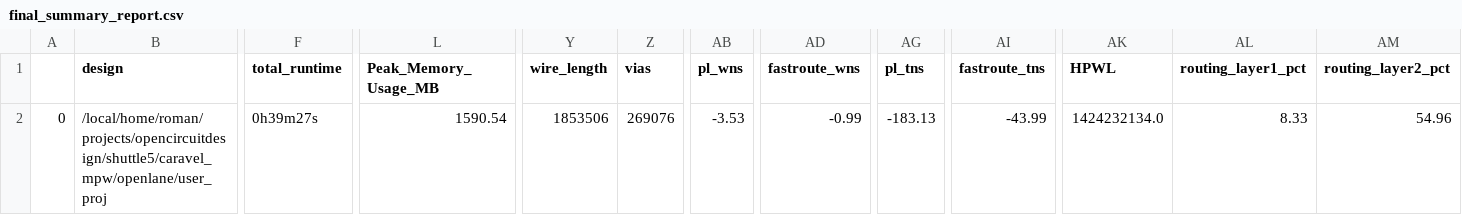
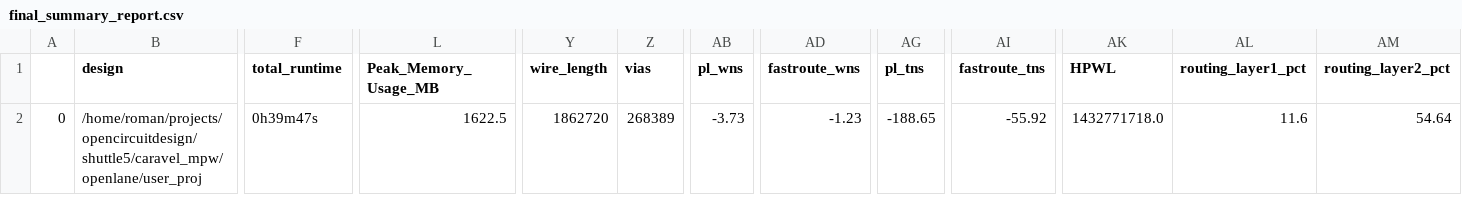
Before and after one commit to roman3017/caravel_mpw, a CSV file: signoff/user_proj/final_summary_report.csv, drawn as a sheet; only a part is shown, gaps mark what is left out; the diff covers the shown part only; the diff names each change by its address in the sheet, - before the commit and + after, or states it on an @@ line.

```diff
--- a/signoff/user_proj/final_summary_report.csv
+++ b/signoff/user_proj/final_summary_report.csv
-B2 (design): /local/home/roman/projects/opencircuitdesign/shuttle5/caravel_mpw/openlane/user_proj
+B2 (design): /home/roman/projects/opencircuitdesign/shuttle5/caravel_mpw/openlane/user_proj
-F2 (total_runtime): 0h39m27s
+F2 (total_runtime): 0h39m47s
-L2 (Peak_Memory_Usage_MB): 1590.54
+L2 (Peak_Memory_Usage_MB): 1622.5
-Y2 (wire_length): 1853506
+Y2 (wire_length): 1862720
-Z2 (vias): 269076
+Z2 (vias): 268389
-AB2 (pl_wns): -3.53
+AB2 (pl_wns): -3.73
-AD2 (fastroute_wns): -0.99
+AD2 (fastroute_wns): -1.23
-AG2 (pl_tns): -183.13
+AG2 (pl_tns): -188.65
-AI2 (fastroute_tns): -43.99
+AI2 (fastroute_tns): -55.92
-AK2 (HPWL): 1424232134.0
+AK2 (HPWL): 1432771718.0
-AL2 (routing_layer1_pct): 8.33
+AL2 (routing_layer1_pct): 11.6
-AM2 (routing_layer2_pct): 54.96
+AM2 (routing_layer2_pct): 54.64
```
Also changed, not shown: 3 edited cells elsewhere in this file, signoff/user_project_wrapper/final_summary_report.csv, 14 other files.
